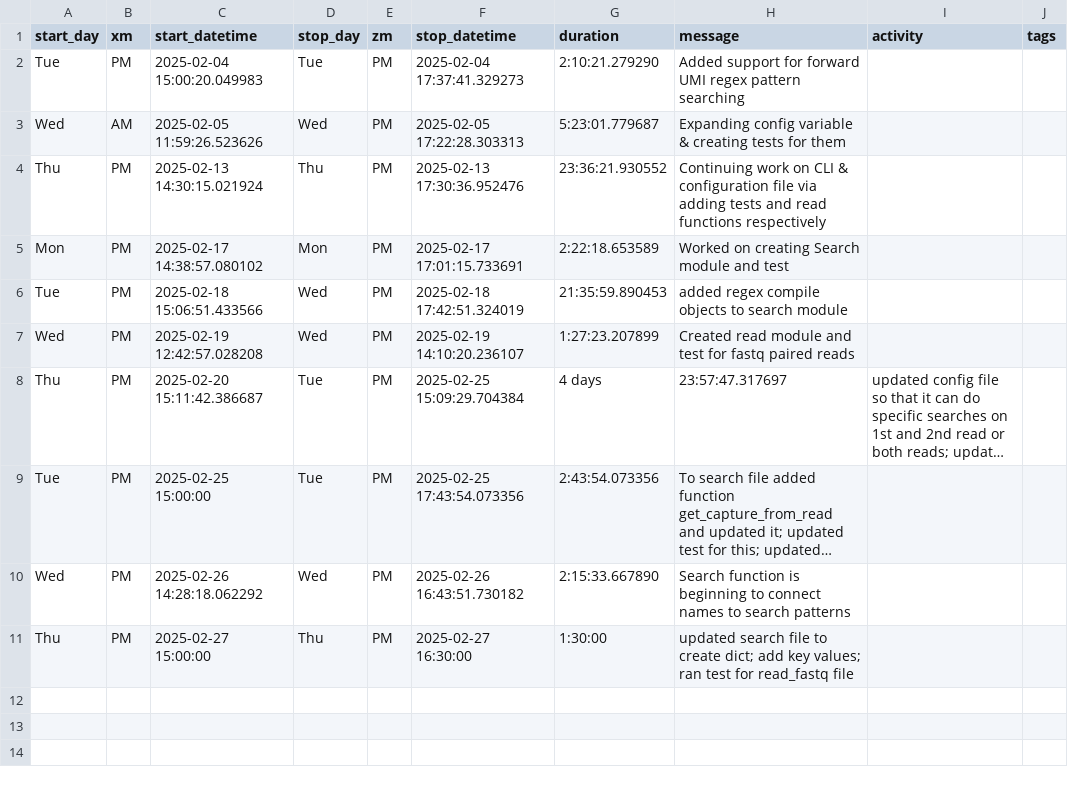
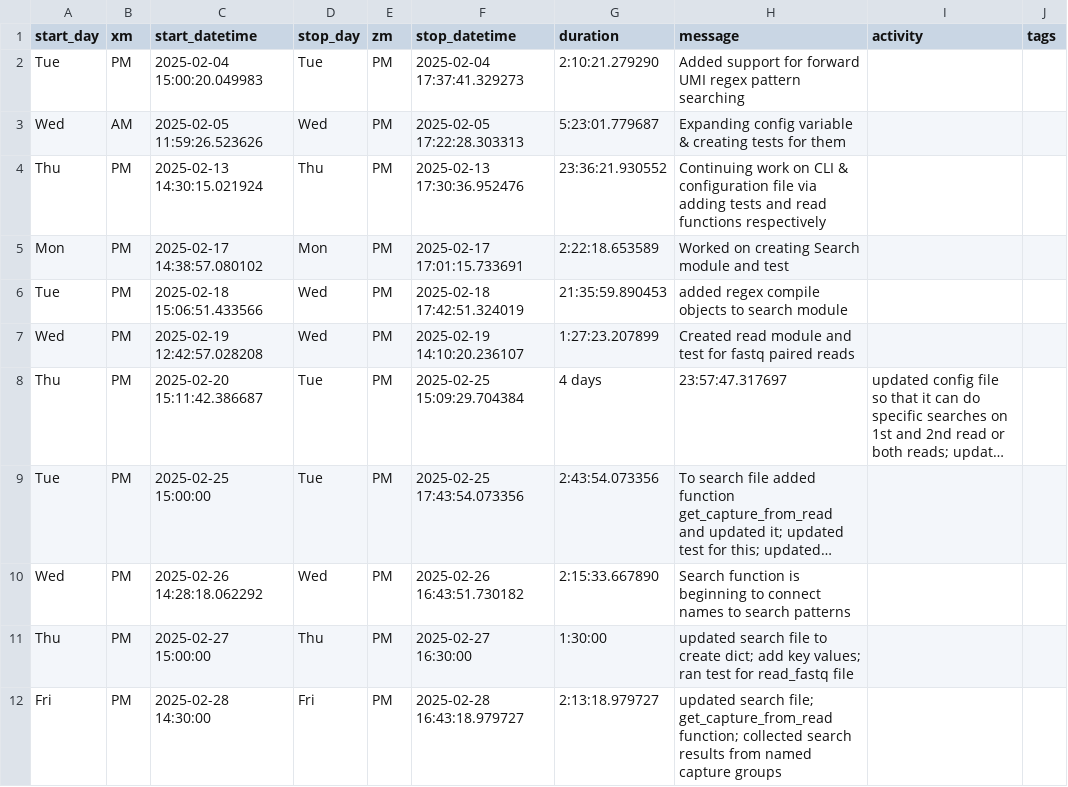
Before and after one commit to JudoWill/outerspace, a CSV file: doc/timetracking/timetracker_outerspace_jupyter-sb4476.csv, drawn as a sheet; long unchanged cells end in …; the diff names each change by its address in the sheet, - before the commit and + after, or states it on an @@ line.

Commit message:
timetracker updates

```diff
--- a/doc/timetracking/timetracker_outerspace_jupyter-sb4476.csv
+++ b/doc/timetracking/timetracker_outerspace_jupyter-sb4476.csv
+row 12: Fri | PM | 2025-02-28 14:30:00 | Fri | PM | 2025-02-28 16:43:18.979727 | 2:13:18.979727 | updated search file; get_capture_from_read function; collected search results from named capture groups
```
